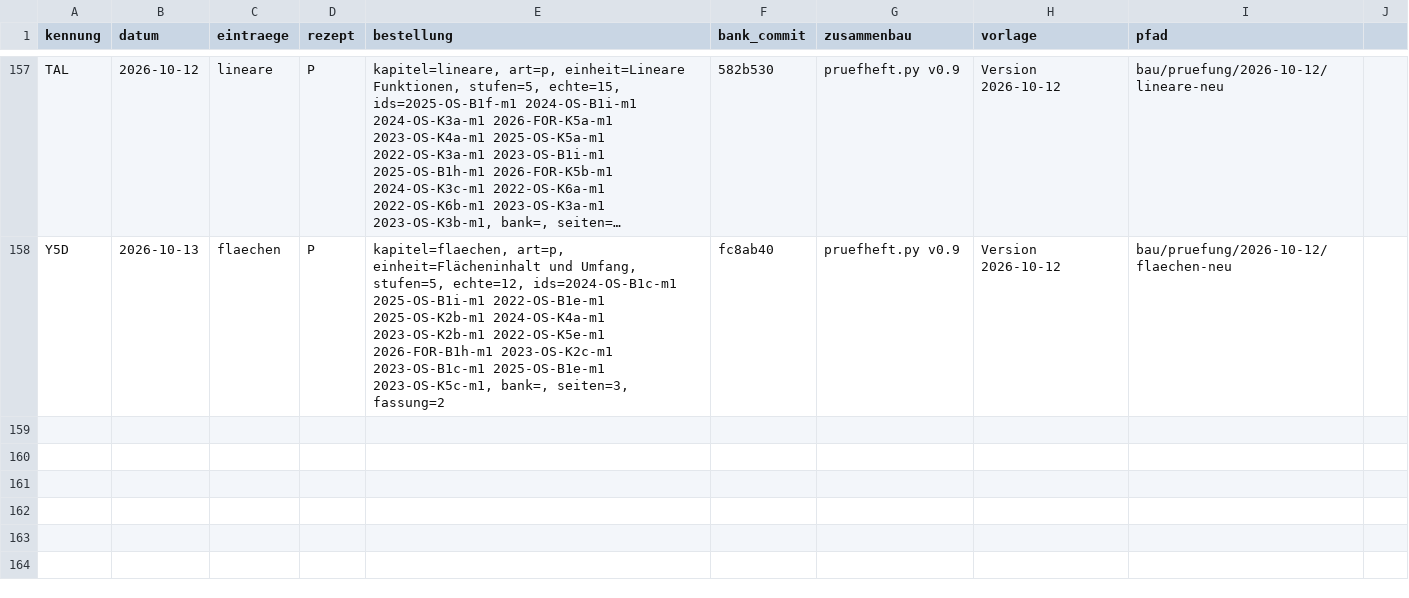
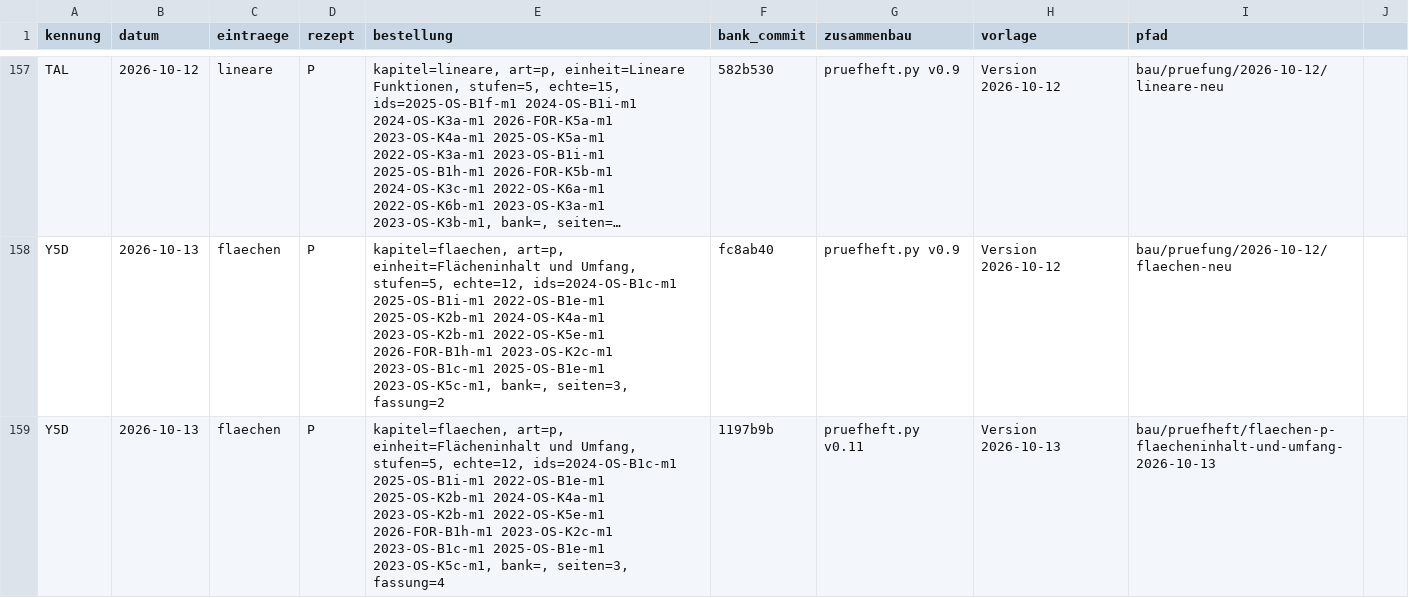
Before and after one commit to hz-0801/aufgabenbank, a CSV file: bau/register.csv, drawn as a sheet; only a part is shown, gaps mark what is left out; long unchanged cells end in …; the diff names each change by its address in the sheet, - before the commit and + after, or states it on an @@ line.

```diff
--- a/bau/register.csv
+++ b/bau/register.csv
+row 159: Y5D | 2026-10-13 | flaechen | P | kapitel=flaechen, art=p, einheit=Flächeninhalt und Umfang, stufen=5, echte=12, ids=2024-OS-B1c-m1 2025-OS-B1i-m1 2022-OS-B1e-m1 2025-OS-K2b-m1 2024-OS-K4a-m1 2023-OS-K2b-m1 2022-OS-K5e-m1 2026-FOR-B1h-m1 2023-OS-K2c-m1 2023-OS-B1c-m1 2025-OS-B1e-m1 2023-OS-K5c-m1, bank=, seiten=3, fassung=4 | 1197b9b | pruefheft.py v0.11 | Version 2026-10-13 | bau/pruefheft/flaechen-p-flaecheninhalt-und-umfang-2026-10-13
```
Also changed, not shown: bau/fassungen.csv.
